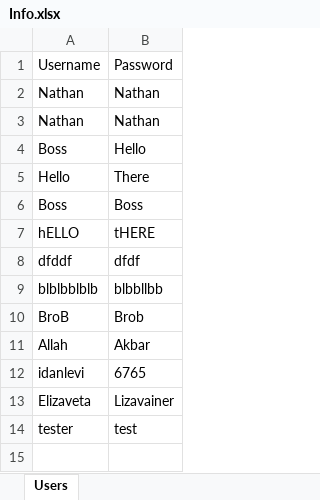
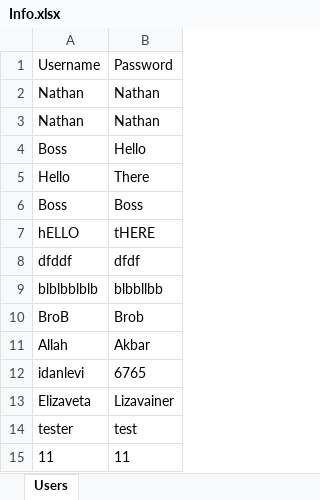
Before and after one commit to nathanwashere/NoWAS, an Excel workbook: WinFormsApp1/WinFormsApp1/bin/Debug/net8.0-windows/Info.xlsx, sheet Users, drawn as a sheet; values as stored, in another font and other column widths than the file's, no borders; the diff names each change by its address in the sheet, - before the commit and + after, or states it on an @@ line.

```diff
--- a/WinFormsApp1/WinFormsApp1/bin/Debug/net8.0-windows/Info.xlsx (sheet Users)
+++ b/WinFormsApp1/WinFormsApp1/bin/Debug/net8.0-windows/Info.xlsx (sheet Users)
+row 15: 11 | 11
```
Also changed, not shown: 41 other files.
